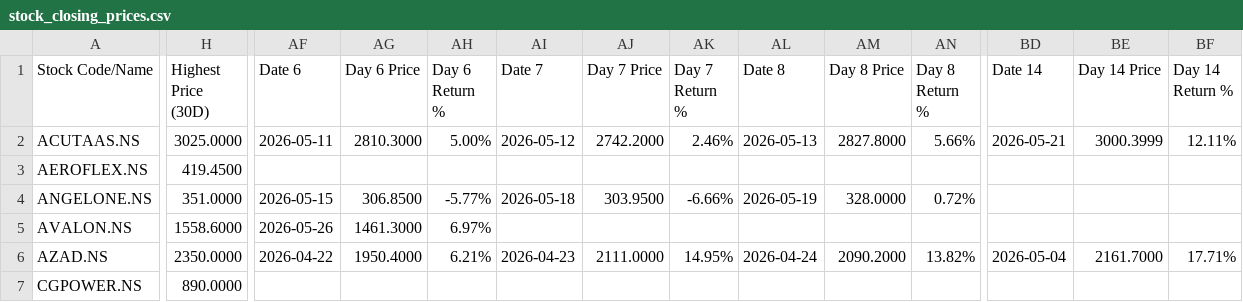
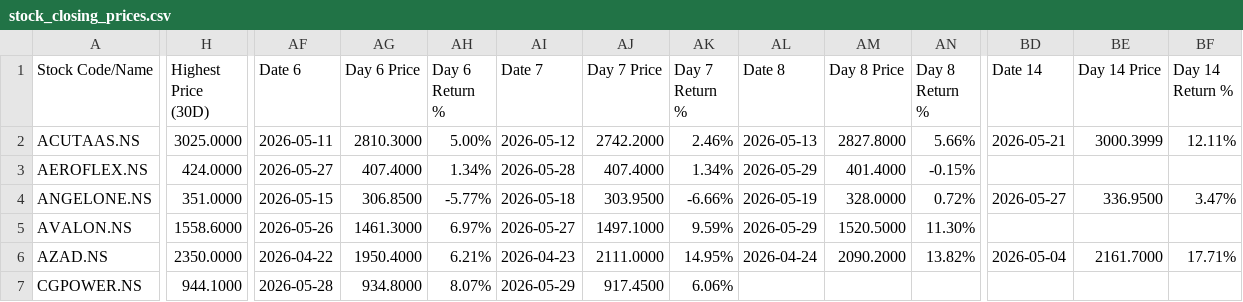
Before and after one commit to himanshu-1608/personal-portfolio, a CSV file: reports/stock_closing_prices.csv, drawn as a sheet; only a part is shown, gaps mark what is left out; the diff covers the shown part only; the diff names each change by its address in the sheet, - before the commit and + after, or states it on an @@ line.

```diff
--- a/reports/stock_closing_prices.csv
+++ b/reports/stock_closing_prices.csv
-H3 (Highest Price (30D)): 419.4500
+H3 (Highest Price (30D)): 424.0000
-AF3 (Date 6): (empty)
+AF3 (Date 6): 2026-05-27
-AG3 (Day 6 Price): (empty)
+AG3 (Day 6 Price): 407.4000
-AH3 (Day 6 Return %): (empty)
+AH3 (Day 6 Return %): 1.34%
-AI3 (Date 7): (empty)
+AI3 (Date 7): 2026-05-28
-AJ3 (Day 7 Price): (empty)
+AJ3 (Day 7 Price): 407.4000
-AK3 (Day 7 Return %): (empty)
+AK3 (Day 7 Return %): 1.34%
-AL3 (Date 8): (empty)
+AL3 (Date 8): 2026-05-29
-AM3 (Day 8 Price): (empty)
+AM3 (Day 8 Price): 401.4000
-AN3 (Day 8 Return %): (empty)
+AN3 (Day 8 Return %): -0.15%
-BD4 (Date 14): (empty)
+BD4 (Date 14): 2026-05-27
-BE4 (Day 14 Price): (empty)
+BE4 (Day 14 Price): 336.9500
-BF4 (Day 14 Return %): (empty)
+BF4 (Day 14 Return %): 3.47%
-AI5 (Date 7): (empty)
+AI5 (Date 7): 2026-05-27
-AJ5 (Day 7 Price): (empty)
+AJ5 (Day 7 Price): 1497.1000
-AK5 (Day 7 Return %): (empty)
+AK5 (Day 7 Return %): 9.59%
-AL5 (Date 8): (empty)
+AL5 (Date 8): 2026-05-29
-AM5 (Day 8 Price): (empty)
+AM5 (Day 8 Price): 1520.5000
-AN5 (Day 8 Return %): (empty)
+AN5 (Day 8 Return %): 11.30%
-H7 (Highest Price (30D)): 890.0000
+H7 (Highest Price (30D)): 944.1000
-AF7 (Date 6): (empty)
+AF7 (Date 6): 2026-05-28
-AG7 (Day 6 Price): (empty)
+AG7 (Day 6 Price): 934.8000
-AH7 (Day 6 Return %): (empty)
+AH7 (Day 6 Return %): 8.07%
-AI7 (Date 7): (empty)
+AI7 (Date 7): 2026-05-29
-AJ7 (Day 7 Price): (empty)
+AJ7 (Day 7 Price): 917.4500
-AK7 (Day 7 Return %): (empty)
+AK7 (Day 7 Return %): 6.06%
```
Also changed, not shown: 146 edited cells elsewhere in this file, reports/mtf_pnl_summary.csv, reports/stock_pnl_summary.csv, 1 other file.
